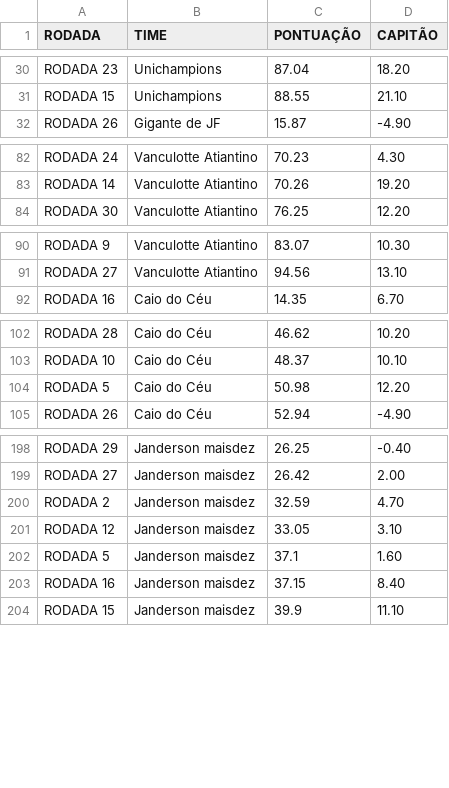
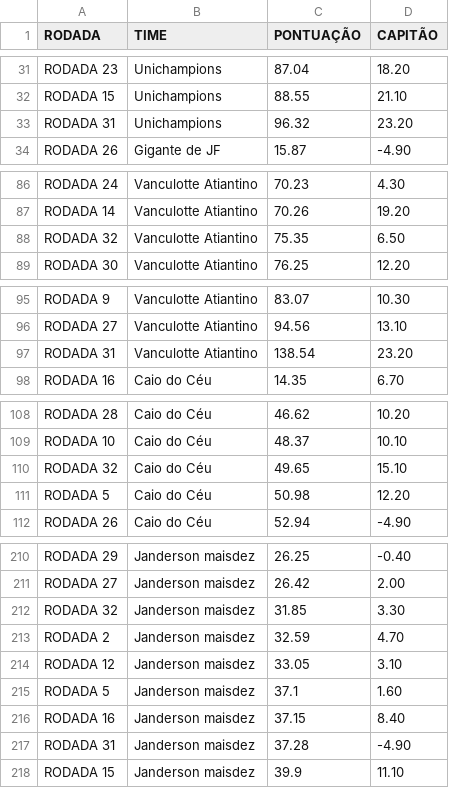
Before and after one commit to Eric-Mendes/estatisticas-quem-cair-calil, a CSV file: data/pontuacoes_cartola_2020_2021.csv, drawn as a sheet; only a part is shown, gaps mark what is left out; the diff covers the shown part only; the diff names each change by its address in the sheet, - before the commit and + after, or states it on an @@ line.

```diff
--- a/data/pontuacoes_cartola_2020_2021.csv
+++ b/data/pontuacoes_cartola_2020_2021.csv
+row 33: RODADA 31 | Unichampions | 96.32 | 23.20
+row 88: RODADA 32 | Vanculotte Atiantino | 75.35 | 6.50
+row 97: RODADA 31 | Vanculotte Atiantino | 138.54 | 23.20
+row 110: RODADA 32 | Caio do Céu | 49.65 | 15.10
+row 212: RODADA 32 | Janderson maisdez | 31.85 | 3.30
+row 217: RODADA 31 | Janderson maisdez | 37.28 | -4.90
```
Also changed, not shown: 8 added rows and 1 edited cell elsewhere in this file.
